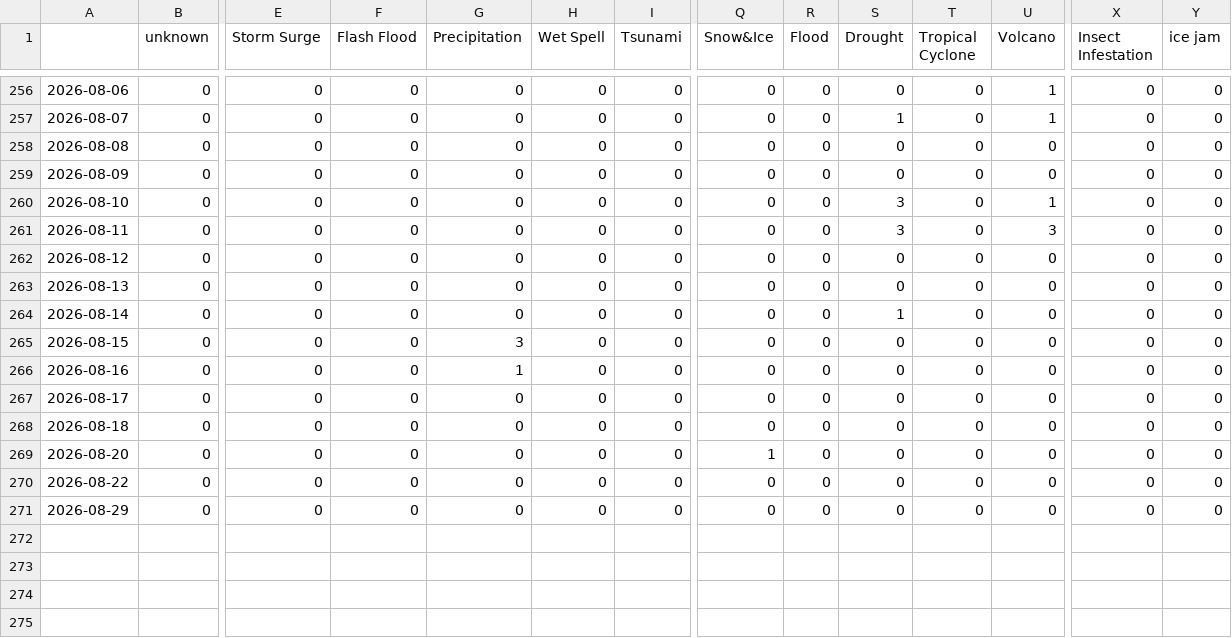
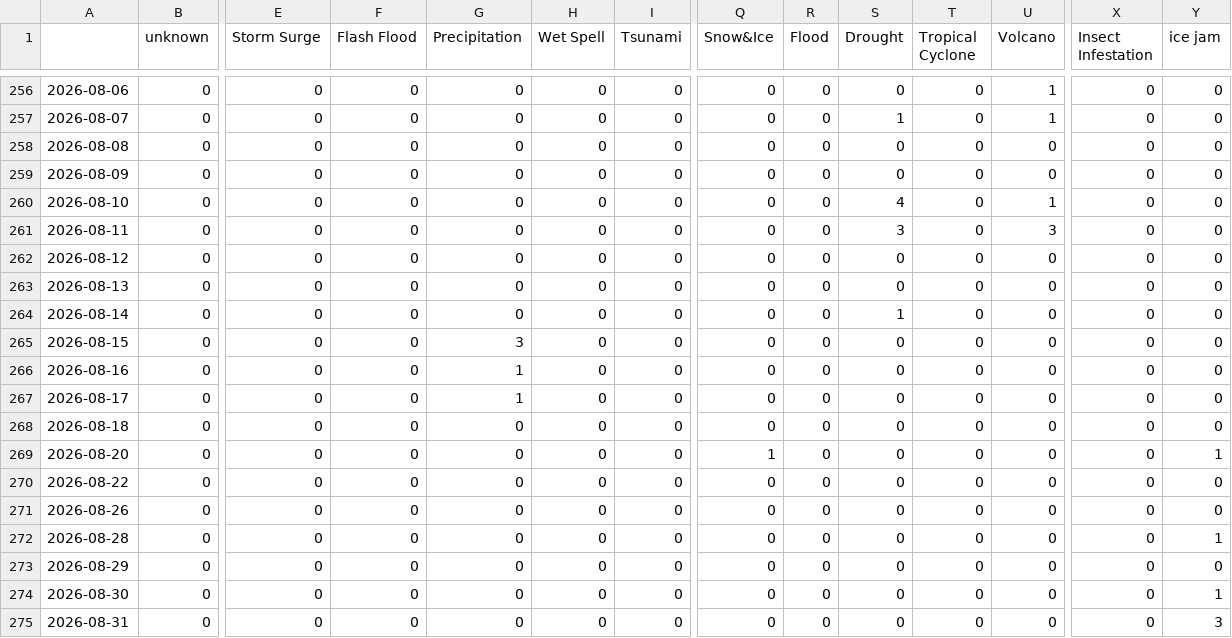
Before and after one commit to newsWhisperer/greekExtremes, a CSV file: csv/extremes_date.csv, drawn as a sheet; only a part is shown, gaps mark what is left out; rows hold the shown columns only; the diff names each change by its address in the sheet, - before the commit and + after, or states it on an @@ line.

```diff
--- a/csv/extremes_date.csv
+++ b/csv/extremes_date.csv
-S260 (Drought): 3
+S260 (Drought): 4
-G267 (Precipitation): 0
+G267 (Precipitation): 1
-Y269 (ice jam): 0
+Y269 (ice jam): 1
+row 271: 2026-08-26 | 0 | 0 | 0 | 0 | 0 | 0 | 0 | 0 | 0 | 0 | 0 | 0 | 0
+row 272: 2026-08-28 | 0 | 0 | 0 | 0 | 0 | 0 | 0 | 0 | 0 | 0 | 0 | 0 | 1
+row 274: 2026-08-30 | 0 | 0 | 0 | 0 | 0 | 0 | 0 | 0 | 0 | 0 | 0 | 0 | 1
+row 275: 2026-08-31 | 0 | 0 | 0 | 0 | 0 | 0 | 0 | 0 | 0 | 0 | 0 | 0 | 3
```
Also changed, not shown: csv/feeds_date.csv, 6 other files.
